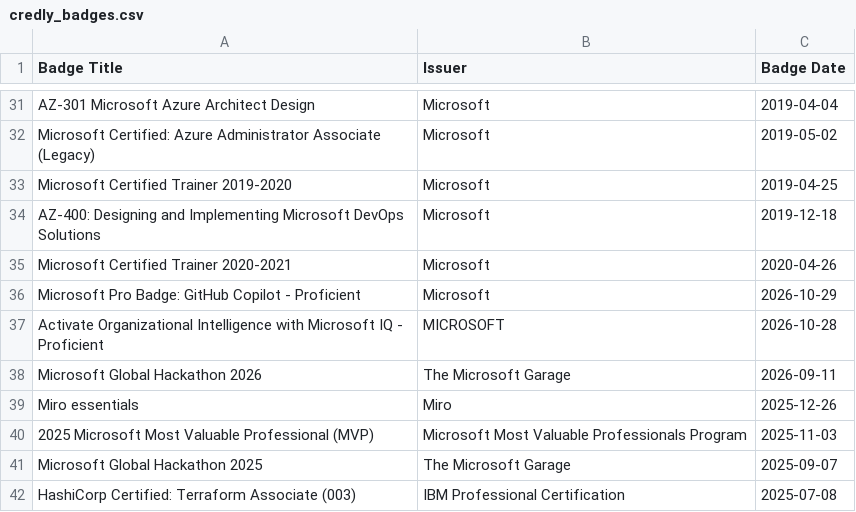
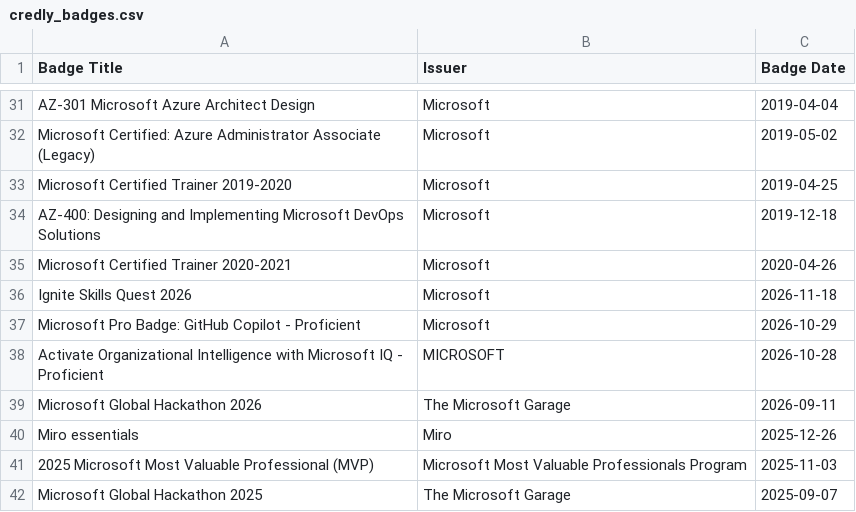
Before and after one commit to pazdedav/exam-timeline, a CSV file: credly_badges.csv, drawn as a sheet; only a part is shown, gaps mark what is left out; the shorter side is filled out with more unchanged rows; the diff names each change by its address in the sheet, - before the commit and + after, or states it on an @@ line.

```diff
--- a/credly_badges.csv
+++ b/credly_badges.csv
+row 36: Ignite Skills Quest 2026 | Microsoft | 2026-11-18
```
